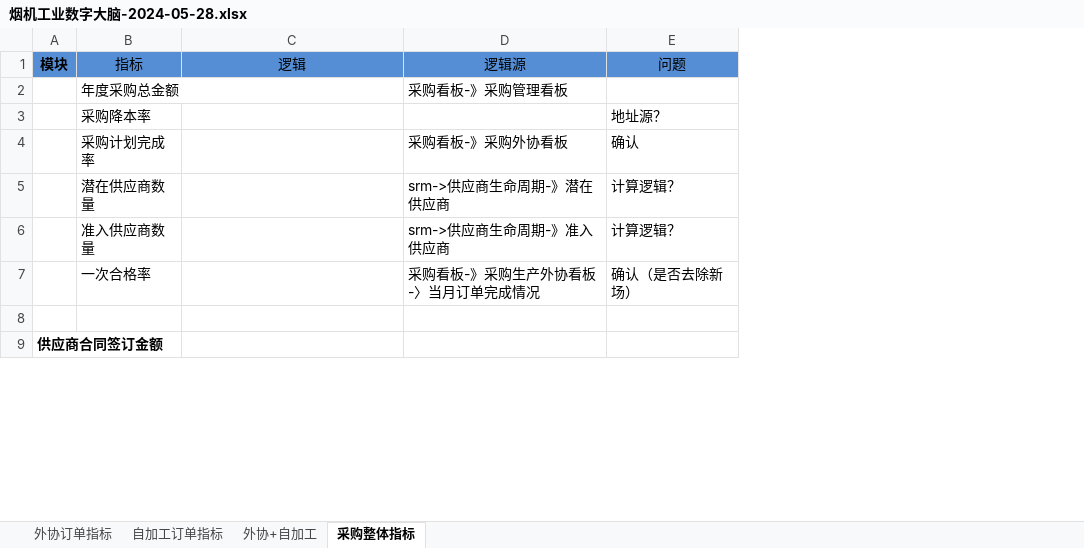
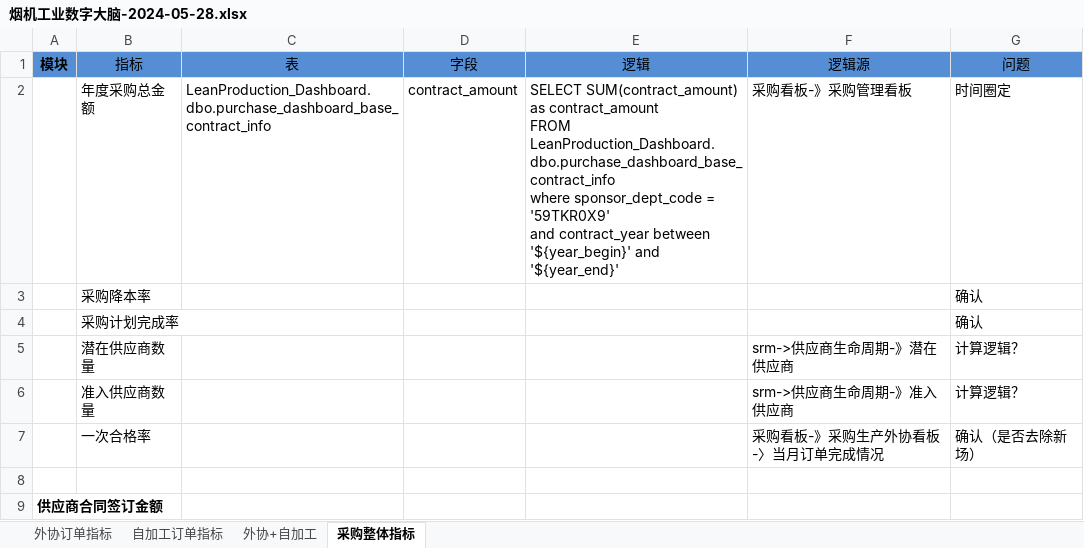
Before and after one commit to zzg1001/ike-date, an Excel workbook: 七.烟机------------------------------------2024-04-03/⭐采购项目/烟机工业数字大脑/烟机工业数字大脑-2024-05-28.xlsx, sheet 采购整体指标, drawn as a sheet; only a part is shown; values as stored, in another font and other column widths than the file's, no borders; addresses are those after the commit; ↵ is a line break in a cell; the diff names each change by its address in the sheet, - before the commit and + after, or states it on an @@ line.

```diff
--- a/七.烟机------------------------------------2024-04-03/⭐采购项目/烟机工业数字大脑/烟机工业数字大脑-2024-05-28.xlsx (sheet 采购整体指标)
+++ b/七.烟机------------------------------------2024-04-03/⭐采购项目/烟机工业数字大脑/烟机工业数字大脑-2024-05-28.xlsx (sheet 采购整体指标)
+column C (表), row 2: LeanProduction_Dashboard.dbo.purchase_dashboard_base_contract_info
+column D (字段), row 2: contract_amount
-E2 (逻辑): (empty)
+E2 (逻辑): SELECT SUM(contract_amount) as contract_amount ↵ FROM LeanProduction_Dashboard.dbo.purchase_dashboard_base_contract_info ↵ where sponsor_dept_code = '59TKR0X9' ↵ and contract_year between '${year_begin}' and '${year_end}'
-G2 (问题): (empty)
+G2 (问题): 时间圈定
-G3 (问题): 地址源？
+G3 (问题): 确认
-F4 (逻辑源): 采购看板-》采购外协看板
+F4 (逻辑源): (empty)
```
Also changed, not shown: sheet 自加工订单指标, sheet 外协+自加工, sheet 外协订单指标, 6 other files.
